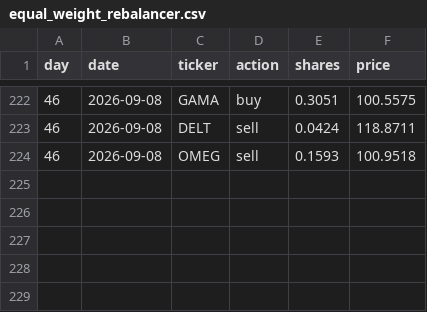
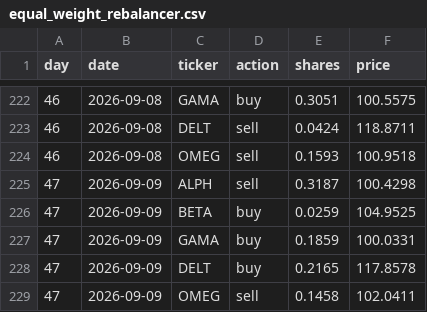
Before and after one commit to thebeardedmild/hello-world, a CSV file: finance fun/data/ledger/equal_weight_rebalancer.csv, drawn as a sheet; only a part is shown, gaps mark what is left out.

```diff
--- a/finance fun/data/ledger/equal_weight_rebalancer.csv
+++ b/finance fun/data/ledger/equal_weight_rebalancer.csv
@@ -224 +224,6 @@ day,date,ticker,action,shares,price
 46,2026-09-08,OMEG,sell,0.1593,100.9518
+47,2026-09-09,ALPH,sell,0.3187,100.4298
+47,2026-09-09,BETA,buy,0.0259,104.9525
+47,2026-09-09,GAMA,buy,0.1859,100.0331
+47,2026-09-09,DELT,buy,0.2165,117.8578
+47,2026-09-09,OMEG,sell,0.1458,102.0411
```
Also changed, not shown: finance fun/data/ledger/random_walker.csv, finance fun/data/portfolio_history.csv, 5 other files.
